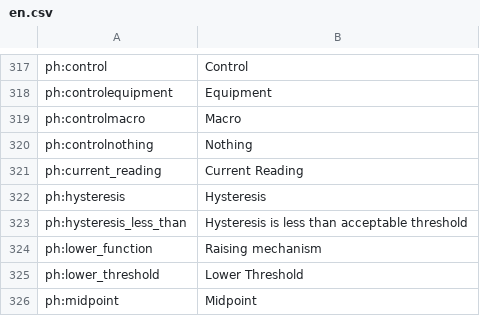
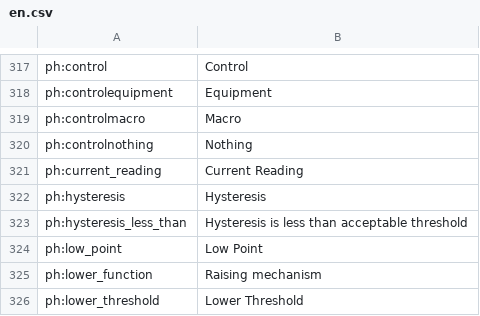
Before and after one commit to reef-pi/reef-pi, a CSV file: front-end/assets/translations/en.csv, drawn as a sheet; only a part is shown, gaps mark what is left out; the shorter side is filled out with more unchanged rows.

```diff
--- a/front-end/assets/translations/en.csv
+++ b/front-end/assets/translations/en.csv
@@ -323,2 +323,3 @@ ph:hysteresis,Hysteresis
 ph:hysteresis_less_than,Hysteresis is less than acceptable threshold
+ph:low_point,Low Point
 ph:lower_function,Raising mechanism
```
Also changed, not shown: front-end/assets/translations/de.csv, front-end/assets/translations/es.csv, 14 other files.
